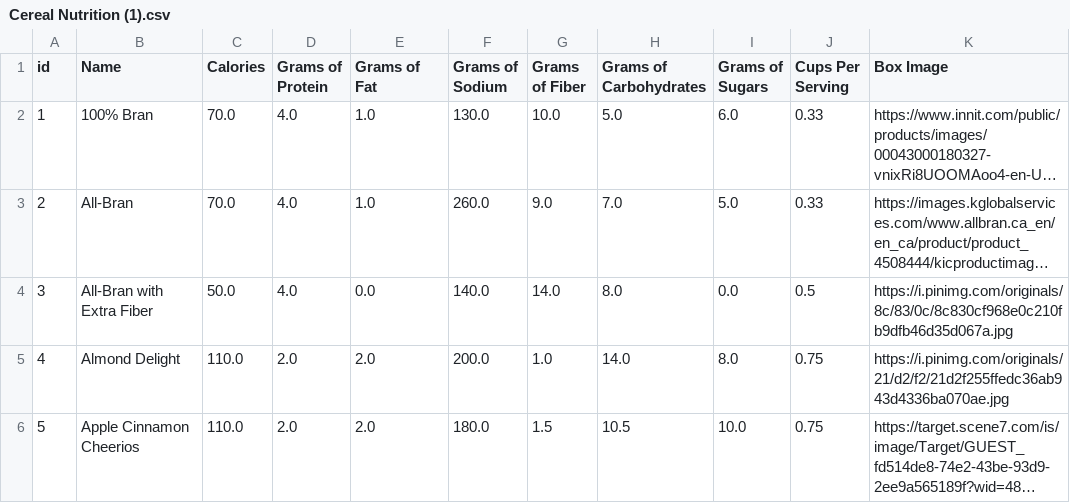
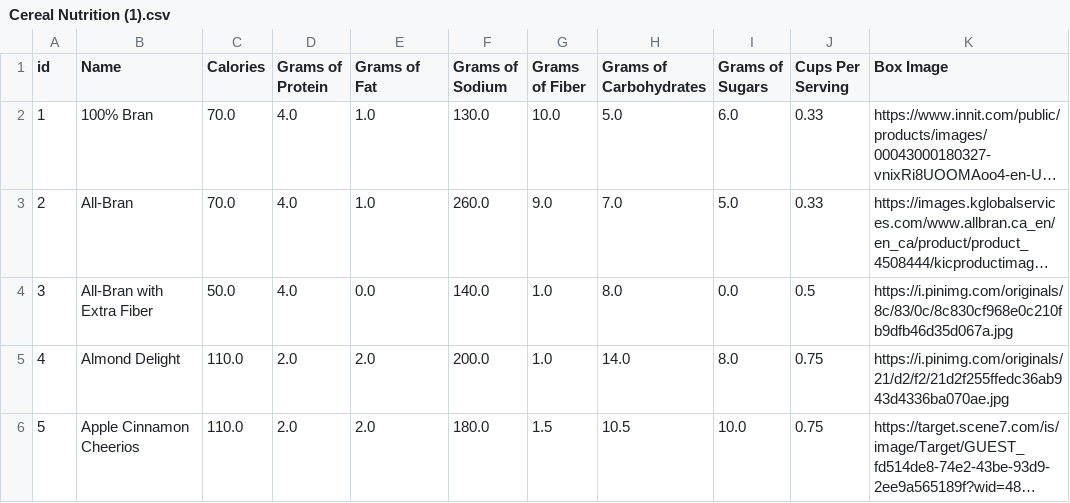
Before and after one commit to kchong2022/CerealDataLibrary, a CSV file: Cereal Nutrition (1).csv, drawn as a sheet; only a part is shown; long unchanged cells end in …; the diff names each change by its address in the sheet, - before the commit and + after, or states it on an @@ line.

Commit message:
Update Cereal Nutrition (1).csv

```diff
--- a/Cereal Nutrition (1).csv
+++ b/Cereal Nutrition (1).csv
-G4 (Grams of Fiber): 14.0
+G4 (Grams of Fiber): 1.0
```
